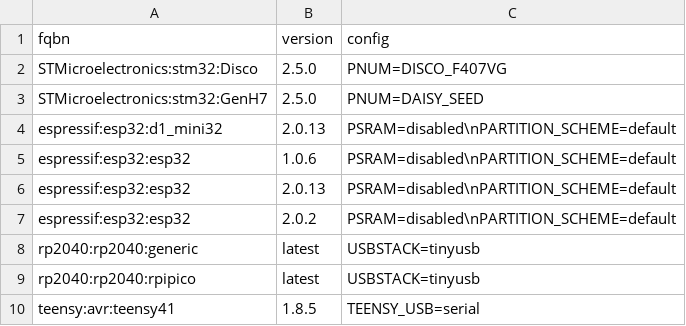
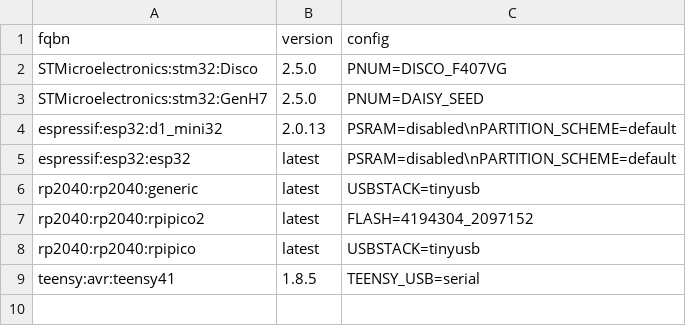
Before and after one commit to marcel-licence/ml_synth_basic_example, a CSV file: targets.csv, drawn as a sheet.

Commit message:
update target list

```diff
--- a/targets.csv
+++ b/targets.csv
@@ -4,6 +4,5 @@ STMicroelectronics:stm32:GenH7;2.5.0;PNUM=DAISY_SEED
 espressif:esp32:d1_mini32;2.0.13;PSRAM=disabled\nPARTITION_SCHEME=default
-espressif:esp32:esp32;1.0.6;PSRAM=disabled\nPARTITION_SCHEME=default
-espressif:esp32:esp32;2.0.13;PSRAM=disabled\nPARTITION_SCHEME=default
-espressif:esp32:esp32;2.0.2;PSRAM=disabled\nPARTITION_SCHEME=default
+espressif:esp32:esp32;latest;PSRAM=disabled\nPARTITION_SCHEME=default
 rp2040:rp2040:generic;latest;USBSTACK=tinyusb
+rp2040:rp2040:rpipico2;latest;FLASH=4194304_2097152
 rp2040:rp2040:rpipico;latest;USBSTACK=tinyusb
```
